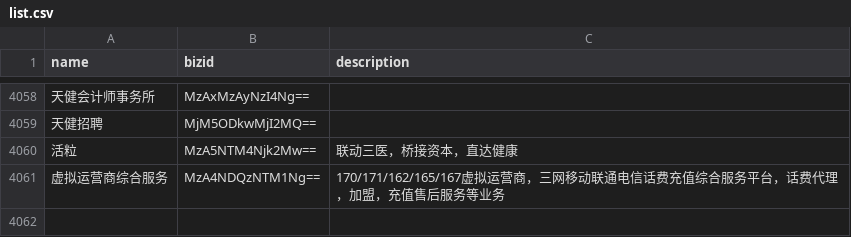
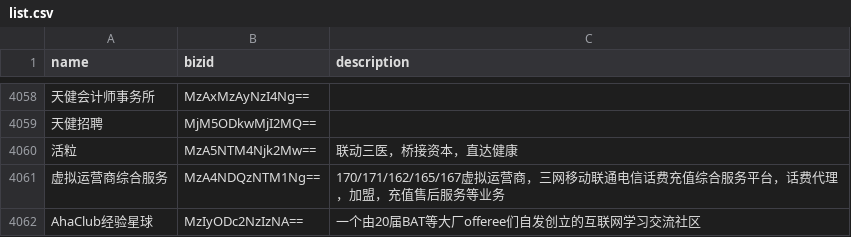
Before and after one commit to hellodword/wechat-feeds, a CSV file: list.csv, drawn as a sheet; only a part is shown, gaps mark what is left out; the diff names each change by its address in the sheet, - before the commit and + after, or states it on an @@ line.

```diff
--- a/list.csv
+++ b/list.csv
+row 4062: AhaClub经验星球 | MzIyODc2NzIzNA== | 一个由20届BAT等大厂offeree们自发创立的互联网学习交流社区
```
